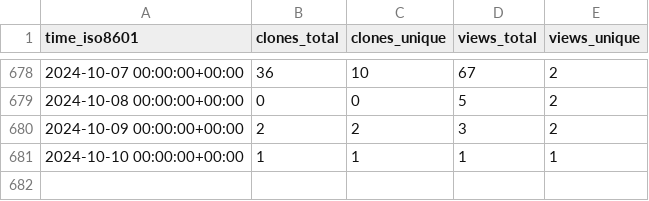
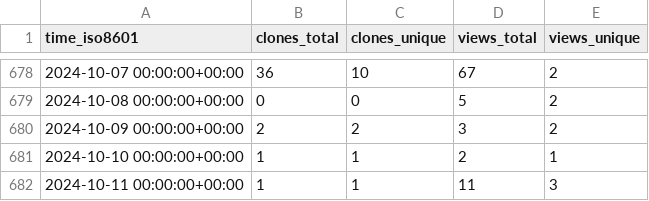
Before and after one commit to Jchicode/ghrs, a CSV file: IceFireDB/redhub/ghrs-data/views_clones_aggregate.csv, drawn as a sheet; only a part is shown, gaps mark what is left out.

```diff
--- a/IceFireDB/redhub/ghrs-data/views_clones_aggregate.csv
+++ b/IceFireDB/redhub/ghrs-data/views_clones_aggregate.csv
@@ -680,2 +680,3 @@ time_iso8601,clones_total,clones_unique,views_total,views_unique
 2024-10-09 00:00:00+00:00,2,2,3,2
-2024-10-10 00:00:00+00:00,1,1,1,1
+2024-10-10 00:00:00+00:00,1,1,2,1
+2024-10-11 00:00:00+00:00,1,1,11,3
```
Also changed, not shown: 1 other file.
